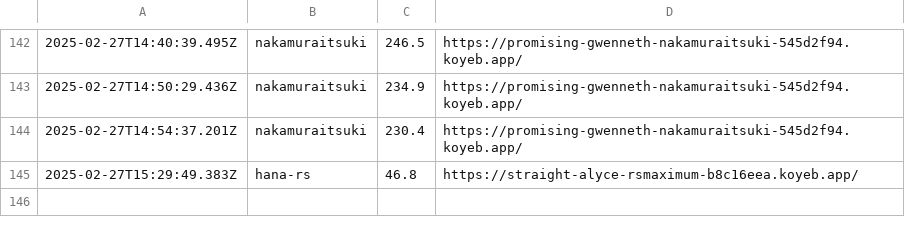
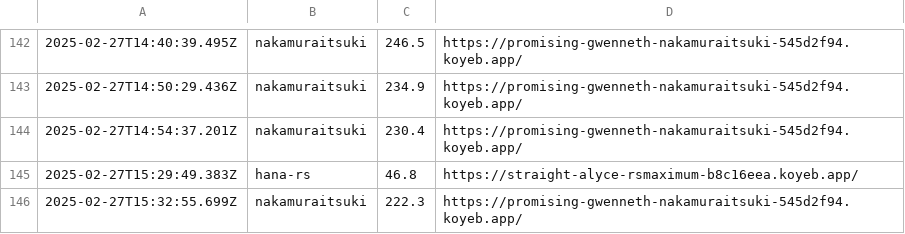
Before and after one commit to saitamau-maximum/web-speed-hackathon-2023-scoring-tool-for-2025, a CSV file: log.csv, drawn as a sheet; only a part is shown, gaps mark what is left out.

```diff
--- a/log.csv
+++ b/log.csv
@@ -145 +145,2 @@
 2025-02-27T15:29:49.383Z,hana-rs,46.8,https://straight-alyce-rsmaximum-b8c16eea.koyeb.app/
+2025-02-27T15:32:55.699Z,nakamuraitsuki,222.3,https://promising-gwenneth-nakamuraitsuki-545d2f94.koyeb.app/
```
Also changed, not shown: score.csv, 1 other file.
